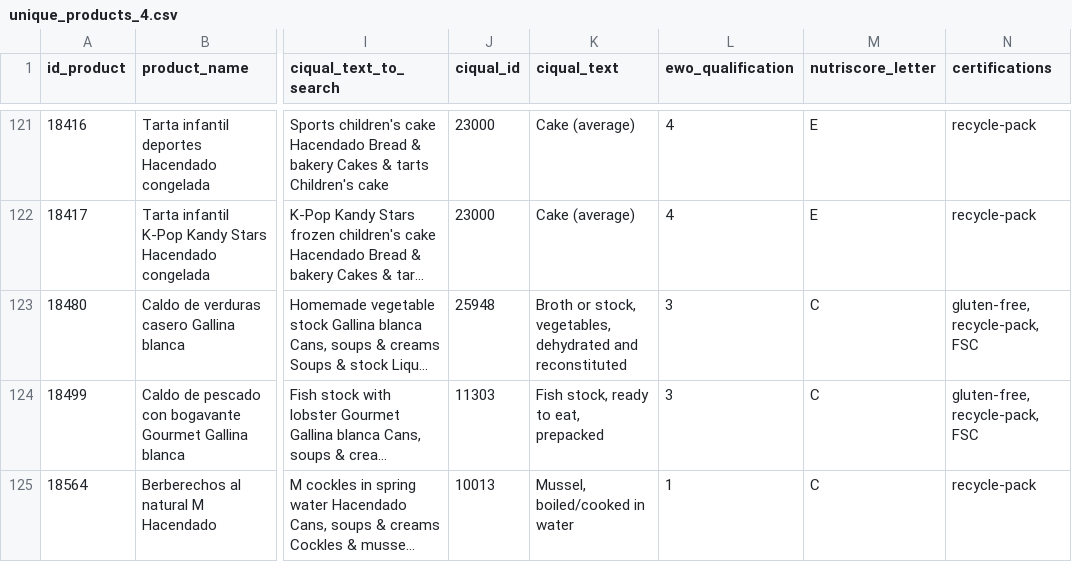
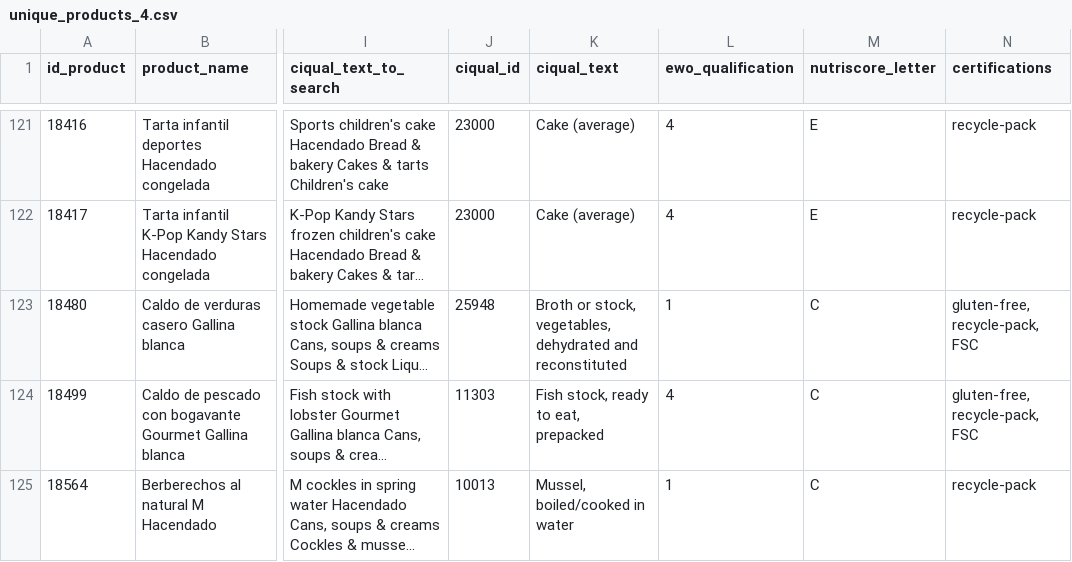
Before and after one commit to cescFT/TFM-fferretar-code, a CSV file: csv/to_send/unique_products_4.csv, drawn as a sheet; only a part is shown, gaps mark what is left out; long unchanged cells end in …; the diff covers the shown part only; the diff names each change by its address in the sheet, - before the commit and + after, or states it on an @@ line.

Commit message:
Fixing some ewo values related with olive and sunflower oil

```diff
--- a/csv/to_send/unique_products_4.csv
+++ b/csv/to_send/unique_products_4.csv
-L123 (ewo_qualification): 3
+L123 (ewo_qualification): 1
-L124 (ewo_qualification): 3
+L124 (ewo_qualification): 4
```
Also changed, not shown: 21 edited cells elsewhere in this file, 2 other files.
